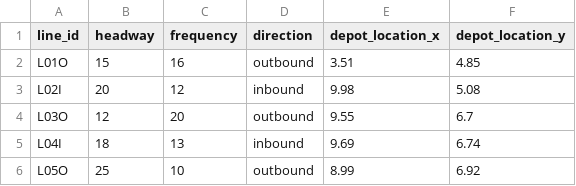
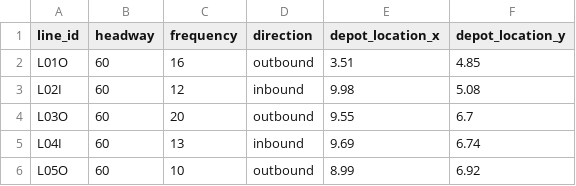
Before and after one commit to erdongmei100-beep/gonggong, a CSV file: data_complete/data_small/lines.csv, drawn as a sheet.

```diff
--- a/data_complete/data_small/lines.csv
+++ b/data_complete/data_small/lines.csv
@@ -1,6 +1,6 @@
 line_id,headway,frequency,direction,depot_location_x,depot_location_y
-L01O,15,16,outbound,3.51,4.85
-L02I,20,12,inbound,9.98,5.08
-L03O,12,20,outbound,9.55,6.7
-L04I,18,13,inbound,9.69,6.74
-L05O,25,10,outbound,8.99,6.92
+L01O,60,16,outbound,3.51,4.85
+L02I,60,12,inbound,9.98,5.08
+L03O,60,20,outbound,9.55,6.7
+L04I,60,13,inbound,9.69,6.74
+L05O,60,10,outbound,8.99,6.92
```
Also changed, not shown: 3 other files.
